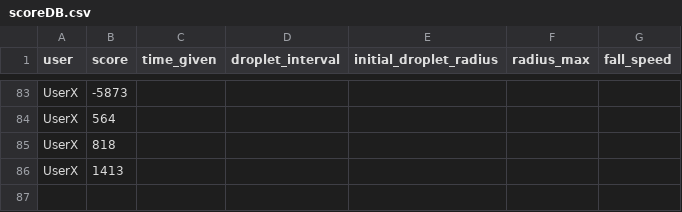
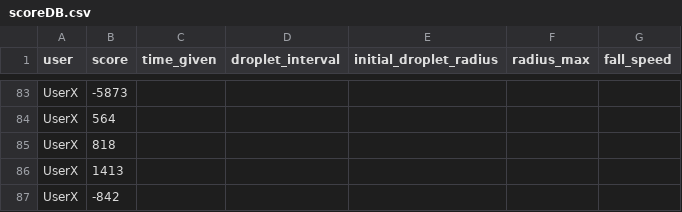
Before and after one commit to daveydave60/Raindrops, a CSV file: Assets/scoreDB.csv, drawn as a sheet; only a part is shown, gaps mark what is left out; the diff names each change by its address in the sheet, - before the commit and + after, or states it on an @@ line.

```diff
--- a/Assets/scoreDB.csv
+++ b/Assets/scoreDB.csv
+row 87: UserX | -842
```
Also changed, not shown: 2 other files.
